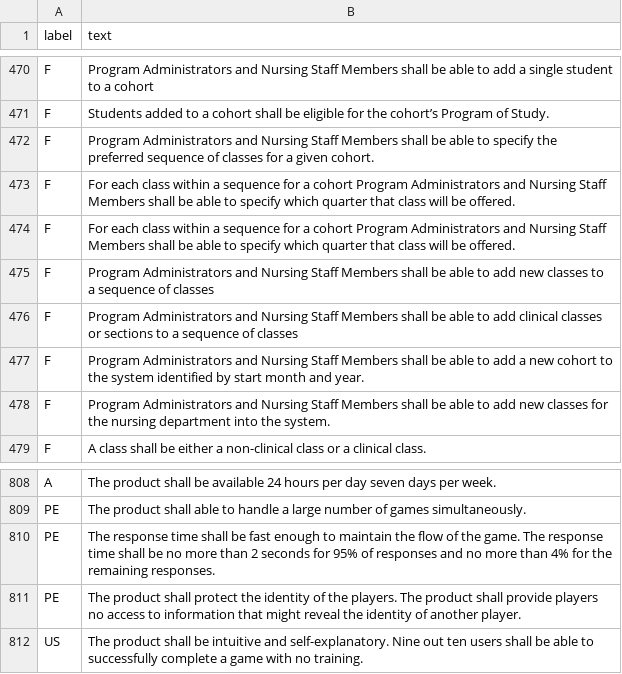
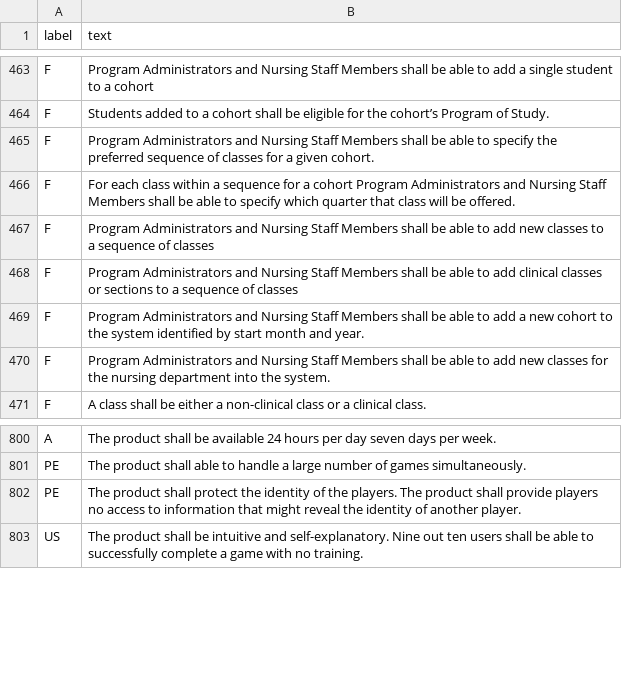
Before and after one commit to nicolasffn/nf_reqextractor, a CSV file: v0.1.1/assets/csv/requirements_bis.csv, drawn as a sheet; only a part is shown, gaps mark what is left out; the diff covers the shown part only.

```diff
--- a/v0.1.1/assets/csv/requirements_bis.csv
+++ b/v0.1.1/assets/csv/requirements_bis.csv
@@ -472,3 +465,2 @@ F,Students added to a cohort shall be eligible for the cohort’s Program of Stu
 F,Program Administrators and Nursing Staff Members shall be able to specify the preferred sequence of classes for a given cohort.
-F,For each class within a sequence for a cohort Program Administrators and Nursing Staff Members shall be able to specify which quarter that class will be offered.
 F,For each class within a sequence for a cohort Program Administrators and Nursing Staff Members shall be able to specify which quarter that class will be offered.
@@ -809,3 +801,2 @@ A,The product shall be available 24 hours per day seven days per week.
 PE,The product shall able to handle a large number of games simultaneously.
-PE,The response time shall be fast enough to maintain the flow of the game. The response time shall be no more than 2 seconds for 95% of responses and no more than 4% for the remaining responses.
 PE,The product shall protect the identity of the players. The product shall provide players no access to information that might reveal the identity of another player.
```
Also changed, not shown: 7 removed rows elsewhere in this file.
